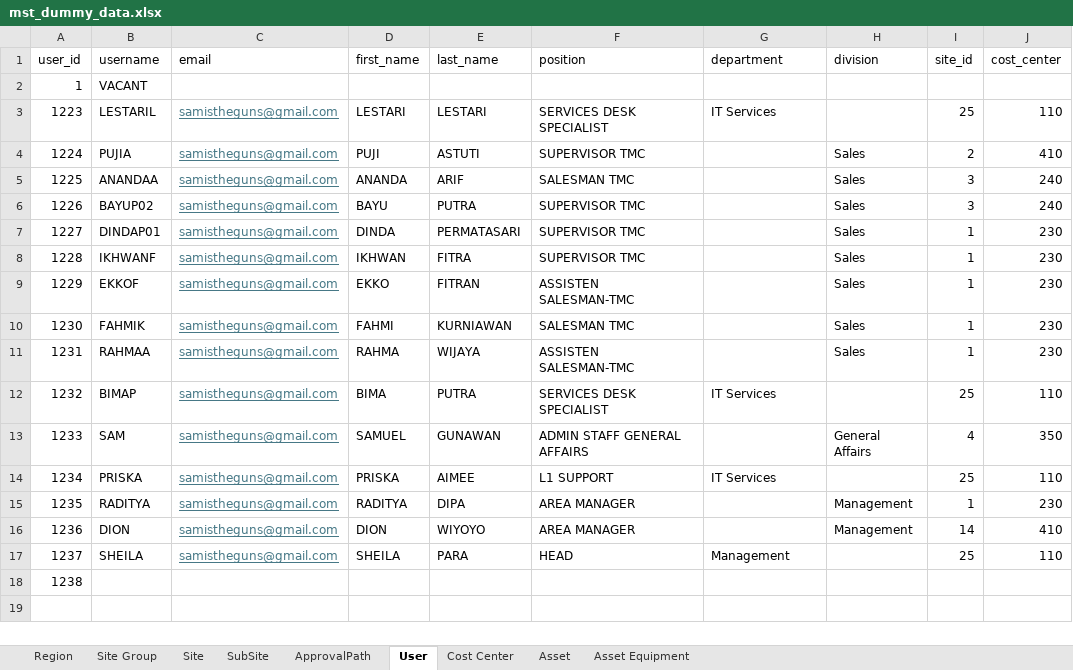
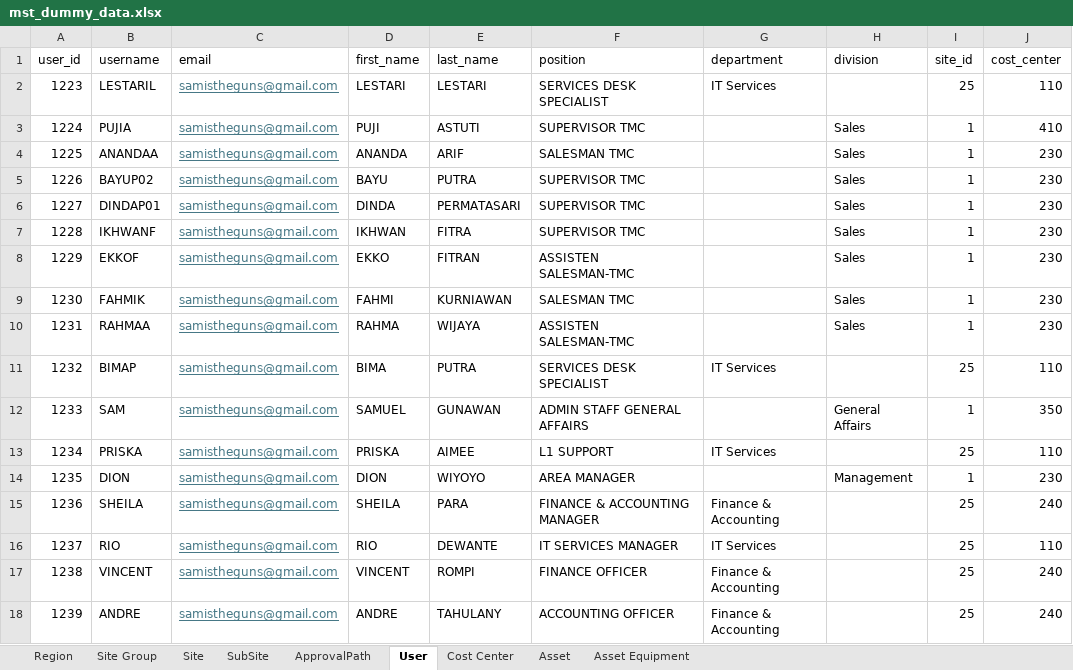
Before and after one commit to Sam-Gunawan/SOSMIT, an Excel workbook: backend/internal/seed/seed_data/mst_dummy_data.xlsx, sheet User, drawn as a sheet; values as stored, in another font and other column widths than the file's, no borders; removed rows and columns are numbered as before the commit, all else as after; the diff names each change by its address in the sheet, - before the commit and + after, or states it on an @@ line.

```diff
--- a/backend/internal/seed/seed_data/mst_dummy_data.xlsx (sheet User)
+++ b/backend/internal/seed/seed_data/mst_dummy_data.xlsx (sheet User)
-row 2: 1 | VACANT
-I3 (site_id): 2
+I3 (site_id): 1
-I4:I5 (site_id): 3
+I4:I5 (site_id): 1
-J4:J5 (cost_center): 240
+J4:J5 (cost_center): 230
-I12 (site_id): 4
+I12 (site_id): 1
-B14 (username): RADITYA
+B14 (username): DION
-D14 (first_name): RADITYA
+D14 (first_name): DION
-E14 (last_name): DIPA
+E14 (last_name): WIYOYO
-B15 (username): DION
+B15 (username): SHEILA
-D15 (first_name): DION
+D15 (first_name): SHEILA
-E15 (last_name): WIYOYO
+E15 (last_name): PARA
-F15 (position): AREA MANAGER
+F15 (position): FINANCE & ACCOUNTING MANAGER
-G15 (department): (empty)
+G15 (department): Finance & Accounting
-H15 (division): Management
+H15 (division): (empty)
-I15 (site_id): 14
+I15 (site_id): 25
-J15 (cost_center): 410
+J15 (cost_center): 240
-B16 (username): SHEILA
+B16 (username): RIO
-D16 (first_name): SHEILA
+D16 (first_name): RIO
-E16 (last_name): PARA
+E16 (last_name): DEWANTE
-F16 (position): HEAD
+F16 (position): IT SERVICES MANAGER
-G16 (department): Management
+G16 (department): IT Services
-B17 (username): (empty)
+B17 (username): VINCENT
-C17 (email): (empty)
+C17 (email): samistheguns@gmail.com
-D17 (first_name): (empty)
+D17 (first_name): VINCENT
-E17 (last_name): (empty)
+E17 (last_name): ROMPI
-F17 (position): (empty)
+F17 (position): FINANCE OFFICER
-G17 (department): (empty)
+G17 (department): Finance & Accounting
-I17 (site_id): (empty)
+I17 (site_id): 25
-J17 (cost_center): (empty)
+J17 (cost_center): 240
+row 18: 1239 | ANDRE | samistheguns@gmail.com | ANDRE | TAHULANY | ACCOUNTING OFFICER | Finance & Accounting |  | 25 | 240
```
Also changed, not shown: sheet Site, sheet Asset, 15 other files.
